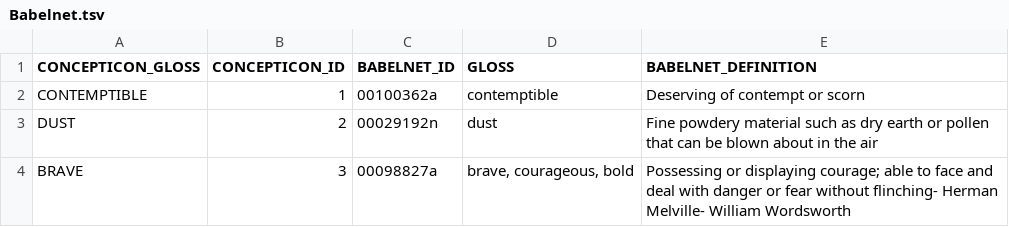
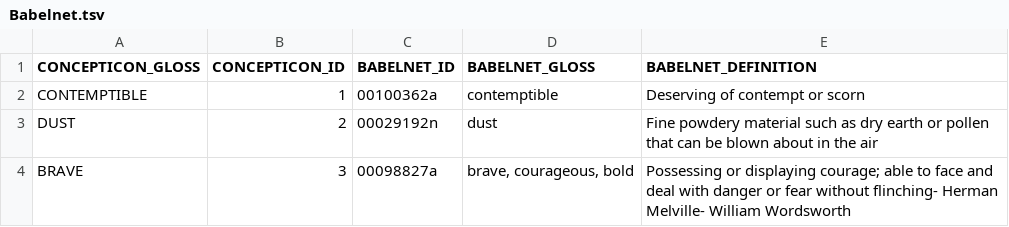
Before and after one commit to concepticon/norare-data, a TSV file: concept_set_meta/Babelnet/Babelnet.tsv, drawn as a sheet; only a part is shown.

```diff
--- a/concept_set_meta/Babelnet/Babelnet.tsv
+++ b/concept_set_meta/Babelnet/Babelnet.tsv
@@ -1,2 +1,2 @@
-CONCEPTICON_GLOSS	CONCEPTICON_ID	BABELNET_ID	GLOSS	BABELNET_DEFINITION
+CONCEPTICON_GLOSS	CONCEPTICON_ID	BABELNET_ID	BABELNET_GLOSS	BABELNET_DEFINITION
 CONTEMPTIBLE	1	00100362a	contemptible	Deserving of contempt or scorn
```
Also changed, not shown: concept_set_meta/Numerals/Numerals.tsv, concept_set_meta/Webster/Webster.tsv.
